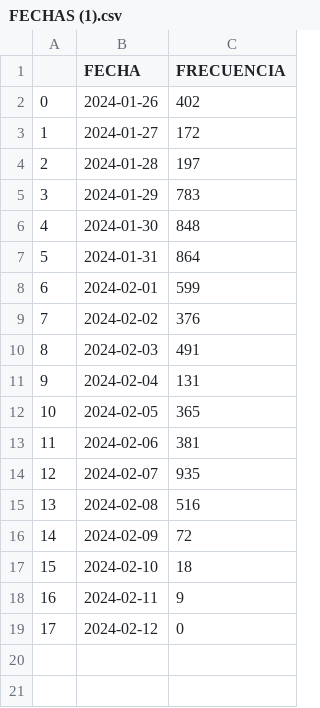
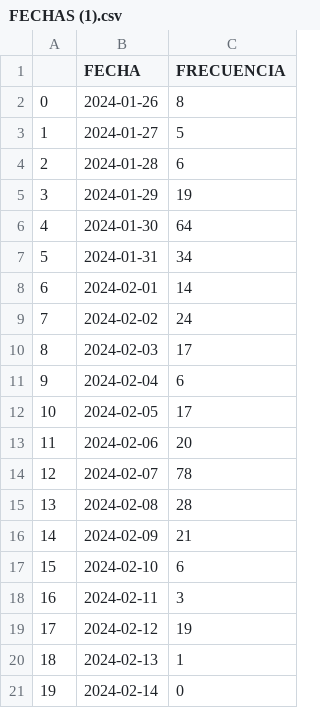
Before and after one commit to HaukeFalcon/inver-, a CSV file: FECHAS (1).csv, drawn as a sheet.

```diff
--- a/FECHAS (1).csv
+++ b/FECHAS (1).csv
@@ -1,19 +1,21 @@
 ,FECHA,FRECUENCIA
-0,2024-01-26,402
-1,2024-01-27,172
-2,2024-01-28,197
-3,2024-01-29,783
-4,2024-01-30,848
-5,2024-01-31,864
-6,2024-02-01,599
-7,2024-02-02,376
-8,2024-02-03,491
-9,2024-02-04,131
-10,2024-02-05,365
-11,2024-02-06,381
-12,2024-02-07,935
-13,2024-02-08,516
-14,2024-02-09,72
-15,2024-02-10,18
-16,2024-02-11,9
-17,2024-02-12,0
+0,2024-01-26,8
+1,2024-01-27,5
+2,2024-01-28,6
+3,2024-01-29,19
+4,2024-01-30,64
+5,2024-01-31,34
+6,2024-02-01,14
+7,2024-02-02,24
+8,2024-02-03,17
+9,2024-02-04,6
+10,2024-02-05,17
+11,2024-02-06,20
+12,2024-02-07,78
+13,2024-02-08,28
+14,2024-02-09,21
+15,2024-02-10,6
+16,2024-02-11,3
+17,2024-02-12,19
+18,2024-02-13,1
+19,2024-02-14,0
```
Also changed, not shown: FUNEL (1).csv, SO (1).csv, 1 other file.
